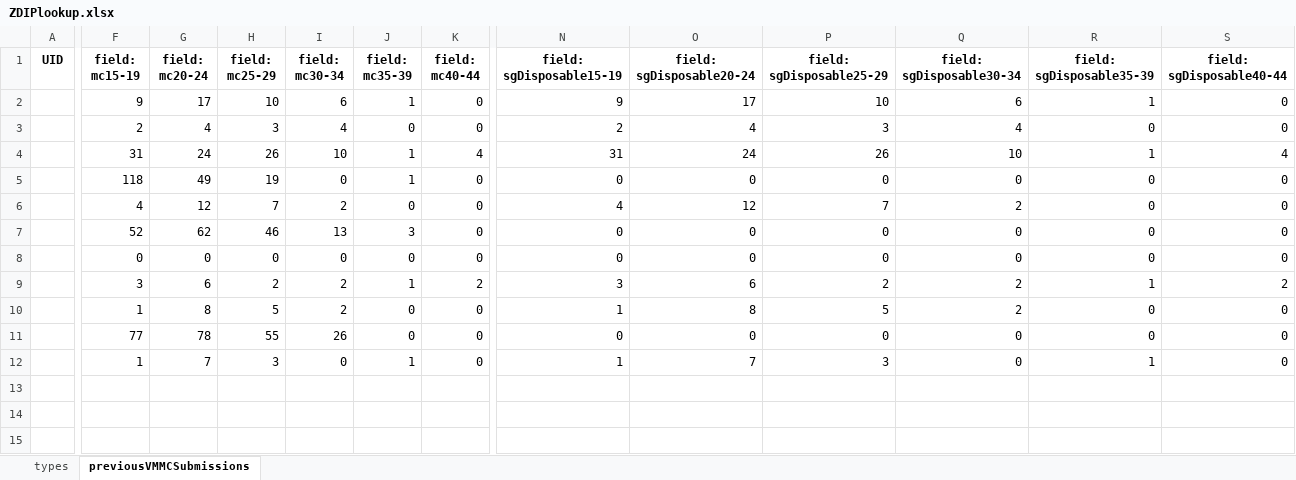
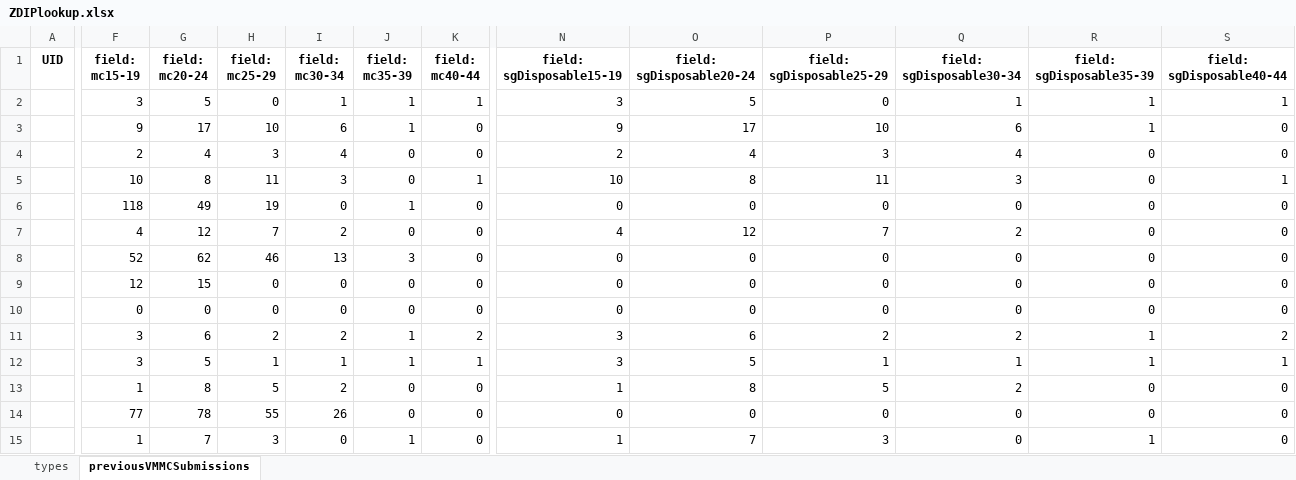
Before and after one commit to ashleymutenha/zazicProgrammaticReport, an Excel workbook: ZDIPlookup.xlsx, sheet previousVMMCSubmissions, drawn as a sheet; only a part is shown, gaps mark what is left out; values as stored, in another font and other column widths than the file's, no borders; addresses are those after the commit; rows hold the shown columns only; the diff covers the shown part only; the diff names each change by its address in the sheet, - before the commit and + after, or states it on an @@ line.

```diff
--- a/ZDIPlookup.xlsx (sheet previousVMMCSubmissions)
+++ b/ZDIPlookup.xlsx (sheet previousVMMCSubmissions)
+row 2:  | 3 | 5 | 0 | 1 | 1 | 1 | 3 | 5 | 0 | 1 | 1 | 1
-F5 (field: mc15-19): 31
+F5 (field: mc15-19): 10
-G5 (field: mc20-24): 24
+G5 (field: mc20-24): 8
-H5 (field: mc25-29): 26
+H5 (field: mc25-29): 11
-I5 (field: mc30-34): 10
+I5 (field: mc30-34): 3
-J5 (field: mc35-39): 1
+J5 (field: mc35-39): 0
-K5 (field: mc40-44): 4
+K5 (field: mc40-44): 1
-N5 (field: sgDisposable15-19): 31
+N5 (field: sgDisposable15-19): 10
-O5 (field: sgDisposable20-24): 24
+O5 (field: sgDisposable20-24): 8
-P5 (field: sgDisposable25-29): 26
+P5 (field: sgDisposable25-29): 11
-Q5 (field: sgDisposable30-34): 10
+Q5 (field: sgDisposable30-34): 3
-R5 (field: sgDisposable35-39): 1
+R5 (field: sgDisposable35-39): 0
-S5 (field: sgDisposable40-44): 4
+S5 (field: sgDisposable40-44): 1
+row 9:  | 12 | 15 | 0 | 0 | 0 | 0 | 0 | 0 | 0 | 0 | 0 | 0
+row 12:  | 3 | 5 | 1 | 1 | 1 | 1 | 3 | 5 | 1 | 1 | 1 | 1
```
Also changed, not shown: 10 edited cells elsewhere in this sheet, corrections.xlsx, data.xlsx, 6 other files.
